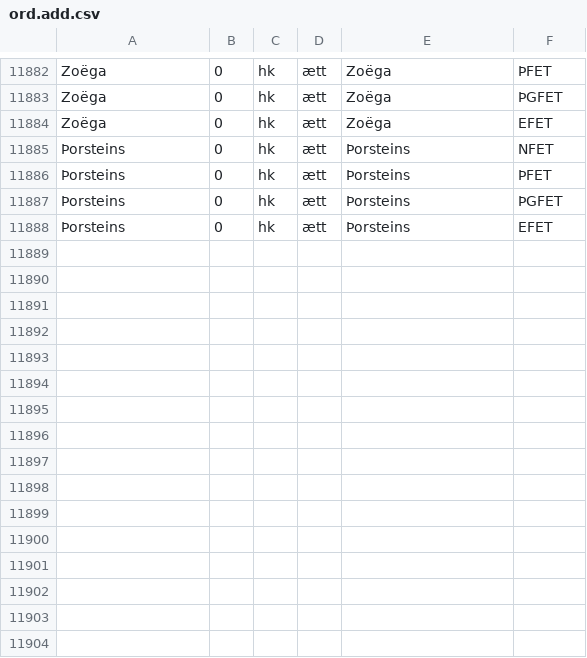
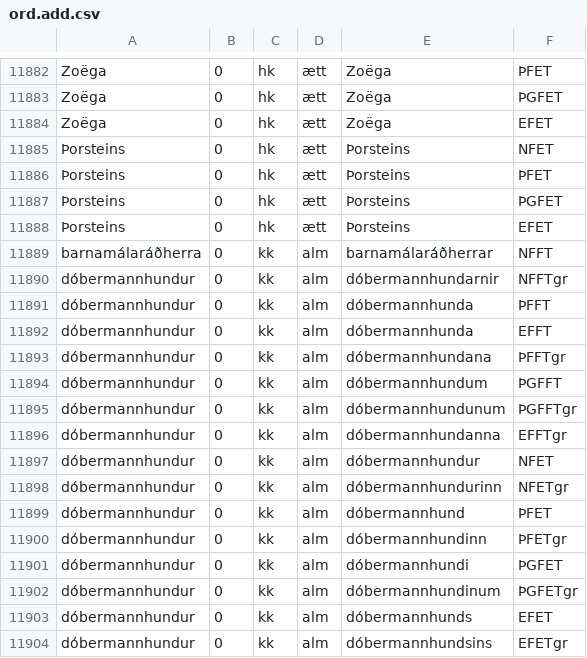
Before and after one commit to mideind/BinPackage, a CSV file: src/islenska/resources/ord.add.csv, drawn as a sheet; only a part is shown, gaps mark what is left out.

Commit message:
added word to resources

```diff
--- a/src/islenska/resources/ord.add.csv
+++ b/src/islenska/resources/ord.add.csv
@@ -11888 +11888,17 @@ Zoëga;0;hk;ætt;Zoëga;EFET
 Þorsteins;0;hk;ætt;Þorsteins;EFET
+barnamálaráðherra;0;kk;alm;barnamálaráðherrar;NFFT
+dóbermannhundur;0;kk;alm;dóbermannhundarnir;NFFTgr
+dóbermannhundur;0;kk;alm;dóbermannhunda;ÞFFT
+dóbermannhundur;0;kk;alm;dóbermannhunda;EFFT
+dóbermannhundur;0;kk;alm;dóbermannhundana;ÞFFTgr
+dóbermannhundur;0;kk;alm;dóbermannhundum;ÞGFFT
+dóbermannhundur;0;kk;alm;dóbermannhundunum;ÞGFFTgr
+dóbermannhundur;0;kk;alm;dóbermannhundanna;EFFTgr
+dóbermannhundur;0;kk;alm;dóbermannhundur;NFET
+dóbermannhundur;0;kk;alm;dóbermannhundurinn;NFETgr
+dóbermannhundur;0;kk;alm;dóbermannhund;ÞFET
+dóbermannhundur;0;kk;alm;dóbermannhundinn;ÞFETgr
+dóbermannhundur;0;kk;alm;dóbermannhundi;ÞGFET
+dóbermannhundur;0;kk;alm;dóbermannhundinum;ÞGFETgr
+dóbermannhundur;0;kk;alm;dóbermannhunds;EFET
+dóbermannhundur;0;kk;alm;dóbermannhundsins;EFETgr
```
